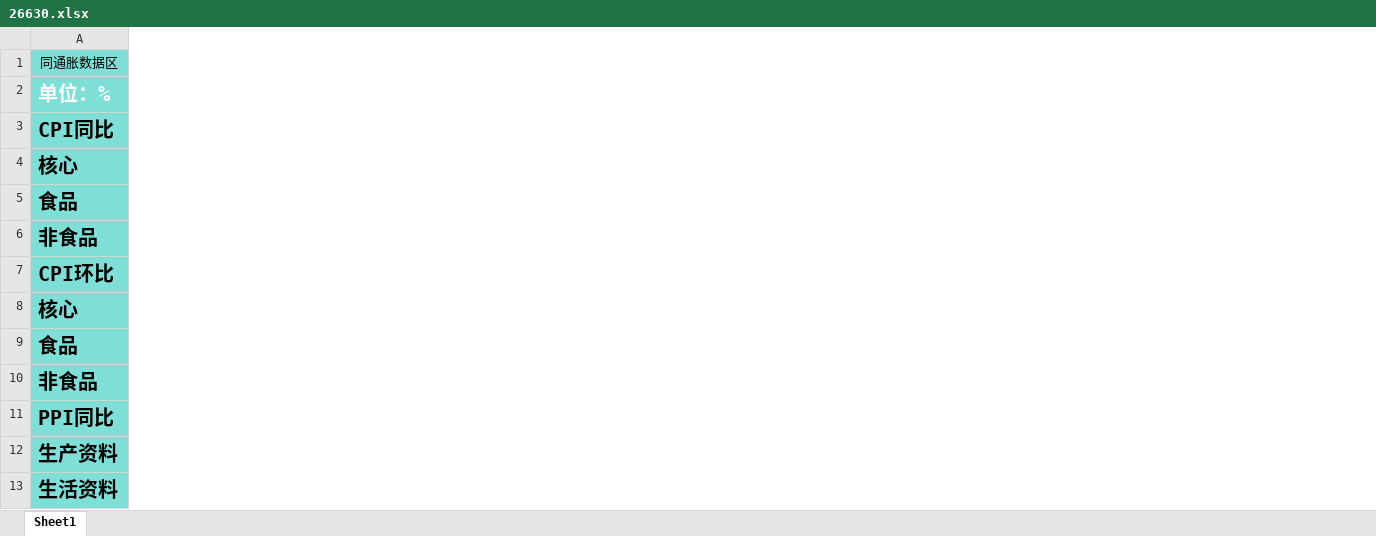
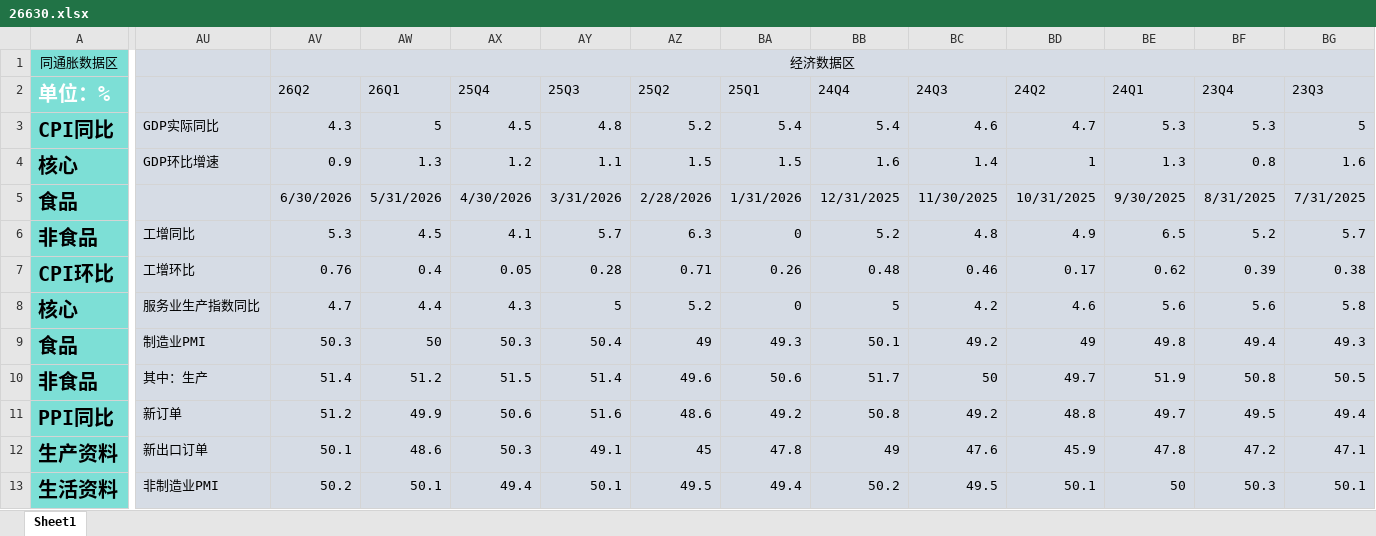
Before and after one commit to MlittleFriend/Data-Dashboard, an Excel workbook: 26630.xlsx, sheet Sheet1, drawn as a sheet; only a part is shown, gaps mark what is left out; values as stored, in another font and other column widths than the file's, no borders; charts and pictures and conditional formats not drawn; the diff covers the shown part only; the diff names each change by its address in the sheet, - before the commit and + after, or states it on an @@ line.

Commit message:
feat: 整合 26630 经济数据区，置顶经济 KPI、末尾紧凑化财政 KPI 并移除 Date Filter 与占位符

```diff
--- a/26630.xlsx (sheet Sheet1)
+++ b/26630.xlsx (sheet Sheet1)
+column AU, rows 3-13: GDP实际同比 | GDP环比增速 |  | 工增同比 | 工增环比 | 服务业生产指数同比 | 制造业PMI | 其中：生产 | 新订单 | 新出口订单 | 非制造业PMI
+column AV, rows 1-13: 经济数据区 | 26Q2 | 4.3 | 0.9 | 6/30/2026 | 5.3 | 0.76 | 4.7 | 50.3 | 51.4 | 51.2 | 50.1 | 50.2
+column AW, rows 2-13: 26Q1 | 5 | 1.3 | 5/31/2026 | 4.5 | 0.4 | 4.4 | 50 | 51.2 | 49.9 | 48.6 | 50.1
+column AX, rows 2-13: 25Q4 | 4.5 | 1.2 | 4/30/2026 | 4.1 | 0.05 | 4.3 | 50.3 | 51.5 | 50.6 | 50.3 | 49.4
+column AY, rows 2-13: 25Q3 | 4.8 | 1.1 | 3/31/2026 | 5.7 | 0.28 | 5 | 50.4 | 51.4 | 51.6 | 49.1 | 50.1
+column AZ, rows 2-13: 25Q2 | 5.2 | 1.5 | 2/28/2026 | 6.3 | 0.71 | 5.2 | 49 | 49.6 | 48.6 | 45 | 49.5
+column BA, rows 2-13: 25Q1 | 5.4 | 1.5 | 1/31/2026 | 0 | 0.26 | 0 | 49.3 | 50.6 | 49.2 | 47.8 | 49.4
+column BB, rows 2-13: 24Q4 | 5.4 | 1.6 | 12/31/2025 | 5.2 | 0.48 | 5 | 50.1 | 51.7 | 50.8 | 49 | 50.2
+column BC, rows 2-13: 24Q3 | 4.6 | 1.4 | 11/30/2025 | 4.8 | 0.46 | 4.2 | 49.2 | 50 | 49.2 | 47.6 | 49.5
+column BD, rows 2-13: 24Q2 | 4.7 | 1 | 10/31/2025 | 4.9 | 0.17 | 4.6 | 49 | 49.7 | 48.8 | 45.9 | 50.1
+column BE, rows 2-13: 24Q1 | 5.3 | 1.3 | 9/30/2025 | 6.5 | 0.62 | 5.6 | 49.8 | 51.9 | 49.7 | 47.8 | 50
+column BF, rows 2-13: 23Q4 | 5.3 | 0.8 | 8/31/2025 | 5.2 | 0.39 | 5.6 | 49.4 | 50.8 | 49.5 | 47.2 | 50.3
+column BG, rows 2-13: 23Q3 | 5 | 1.6 | 7/31/2025 | 5.7 | 0.38 | 5.8 | 49.3 | 50.5 | 49.4 | 47.1 | 50.1
```
Also changed, not shown: 30 added rows and 1 added column elsewhere in this sheet, charts or pictures, 3 other files.
